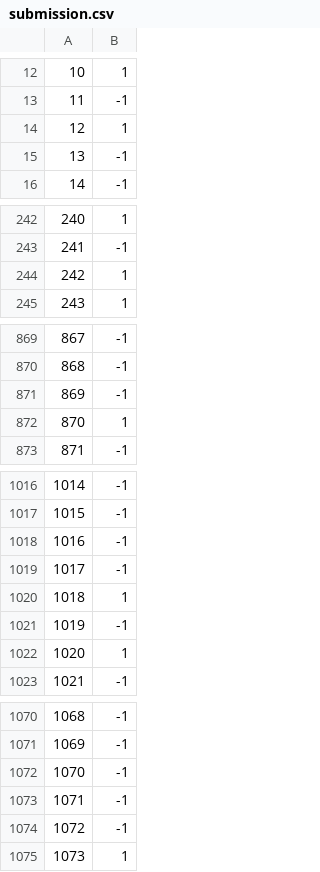
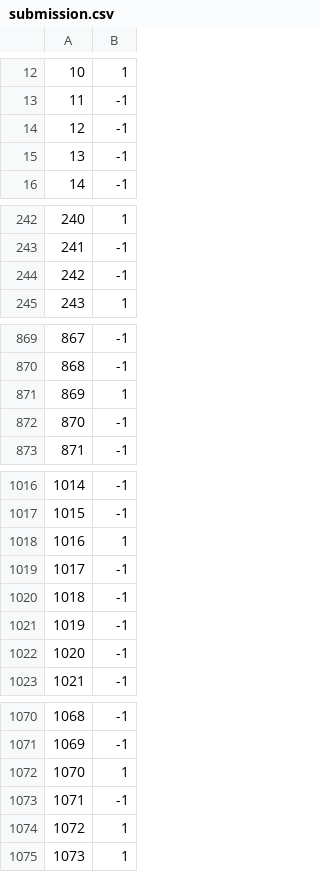
Before and after one commit to anniezhang11/kaggle, a CSV file: submission.csv, drawn as a sheet; only a part is shown, gaps mark what is left out; the diff covers the shown part only.

```diff
--- a/submission.csv
+++ b/submission.csv
@@ -13,3 +13,3 @@
 11,-1
-12,1
+12,-1
 13,-1
@@ -243,3 +243,3 @@
 241,-1
-242,1
+242,-1
 243,1
@@ -870,4 +870,4 @@
 868,-1
-869,-1
-870,1
+869,1
+870,-1
 871,-1
@@ -1017,7 +1017,7 @@
 1015,-1
-1016,-1
+1016,1
 1017,-1
-1018,1
+1018,-1
 1019,-1
-1020,1
+1020,-1
 1021,-1
@@ -1071,5 +1071,5 @@
 1069,-1
-1070,-1
+1070,1
 1071,-1
-1072,-1
+1072,1
 1073,1
```
Also changed, not shown: 8 edited cells elsewhere in this file, 1 other file.
